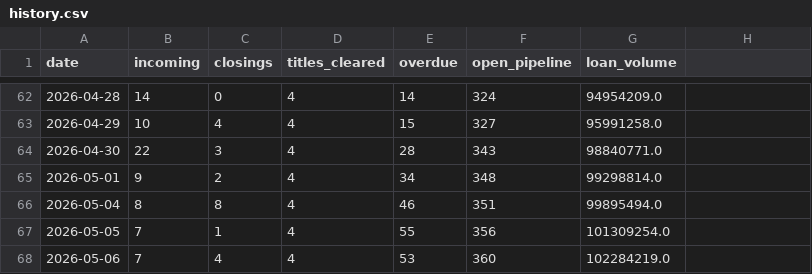
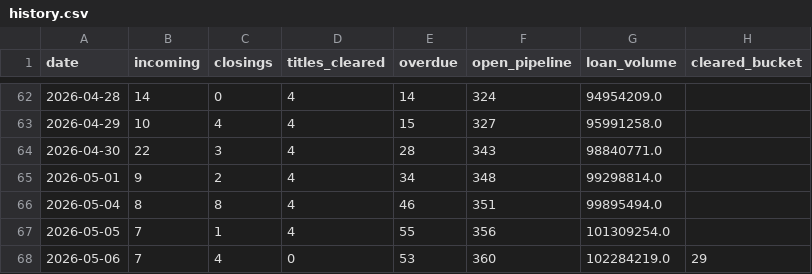
Before and after one commit to fieldstonetitlellc/disbursement-dashboard, a CSV file: history.csv, drawn as a sheet; only a part is shown, gaps mark what is left out; the diff names each change by its address in the sheet, - before the commit and + after, or states it on an @@ line.

Commit message:
Dashboard update 2026-05-07

```diff
--- a/history.csv
+++ b/history.csv
-H1: (empty)
+H1: cleared_bucket
-D68 (titles_cleared): 4
+D68 (titles_cleared): 0
-H68 (cleared_bucket): (empty)
+H68 (cleared_bucket): 29
```
